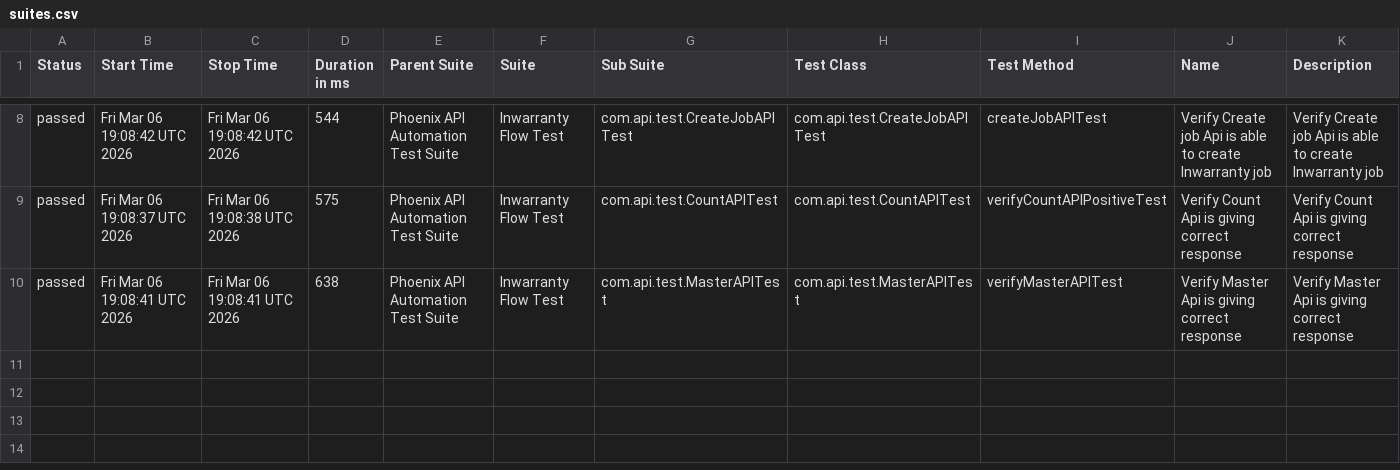
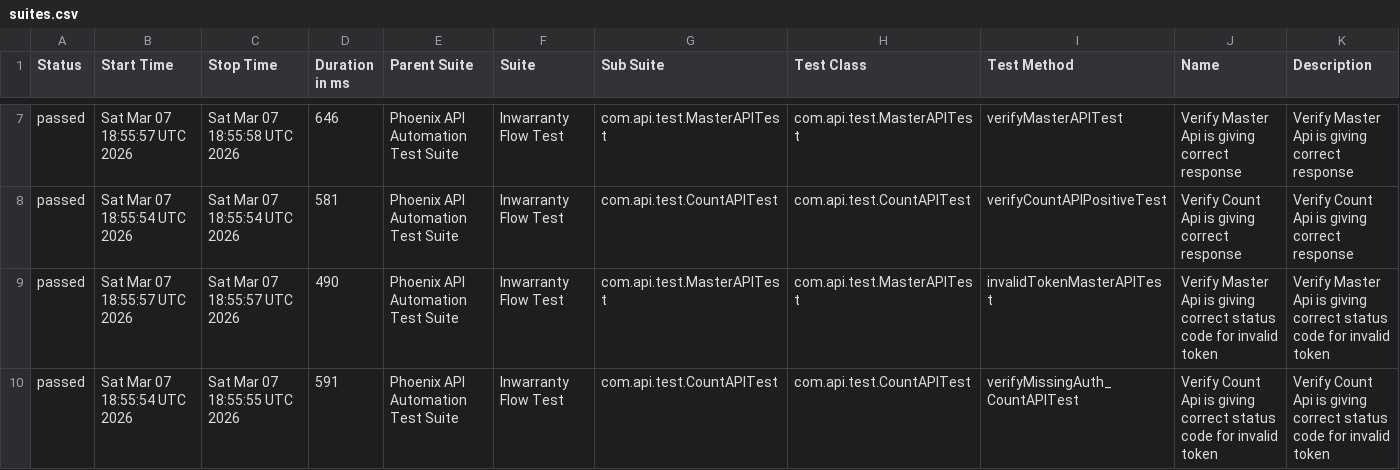
Before and after one commit to sailesh123kumar/PhoenixTestAutomationFramework, a CSV file: data/suites.csv, drawn as a sheet; only a part is shown, gaps mark what is left out; the diff covers the shown part only.

```diff
--- a/data/suites.csv
+++ b/data/suites.csv
@@ -8,3 +7,4 @@
-"passed","Fri Mar 06 19:08:42 UTC 2026","Fri Mar 06 19:08:42 UTC 2026","544","Phoenix API Automation Test Suite","Inwarranty Flow Test","com.api.test.CreateJobAPITest","com.api.test.CreateJobAPITest","createJobAPITest","Verify Create job Api is able to create Inwarranty job","Verify Create job Api is able to create Inwarranty job"
-"passed","Fri Mar 06 19:08:37 UTC 2026","Fri Mar 06 19:08:38 UTC 2026","575","Phoenix API Automation Test Suite","Inwarranty Flow Test","com.api.test.CountAPITest","com.api.test.CountAPITest","verifyCountAPIPositiveTest","Verify Count Api is giving correct response","Verify Count Api is giving correct response"
-"passed","Fri Mar 06 19:08:41 UTC 2026","Fri Mar 06 19:08:41 UTC 2026","638","Phoenix API Automation Test Suite","Inwarranty Flow Test","com.api.test.MasterAPITest","com.api.test.MasterAPITest","verifyMasterAPITest","Verify Master Api is giving correct response","Verify Master Api is giving correct response"
+"passed","Sat Mar 07 18:55:57 UTC 2026","Sat Mar 07 18:55:58 UTC 2026","646","Phoenix API Automation Test Suite","Inwarranty Flow Test","com.api.test.MasterAPITest","com.api.test.MasterAPITest","verifyMasterAPITest","Verify Master Api is giving correct response","Verify Master Api is giving correct response"
+"passed","Sat Mar 07 18:55:54 UTC 2026","Sat Mar 07 18:55:54 UTC 2026","581","Phoenix API Automation Test Suite","Inwarranty Flow Test","com.api.test.CountAPITest","com.api.test.CountAPITest","verifyCountAPIPositiveTest","Verify Count Api is giving correct response","Verify Count Api is giving correct response"
+"passed","Sat Mar 07 18:55:57 UTC 2026","Sat Mar 07 18:55:57 UTC 2026","490","Phoenix API Automation Test Suite","Inwarranty Flow Test","com.api.test.MasterAPITest","com.api.test.MasterAPITest","invalidTokenMasterAPITest","Verify Master Api is giving correct status code for invalid token","Verify Master Api is giving correct status code for invalid token"
+"passed","Sat Mar 07 18:55:54 UTC 2026","Sat Mar 07 18:55:55 UTC 2026","591","Phoenix API Automation Test Suite","Inwarranty Flow Test","com.api.test.CountAPITest","com.api.test.CountAPITest","verifyMissingAuth_CountAPITest","Verify Count Api is giving correct status code for invalid token","Verify Count Api is giving correct status code for invalid token"
```
Also changed, not shown: 1 removed row and 28 edited cells elsewhere in this file, data/behaviors.csv, 47 other files.
